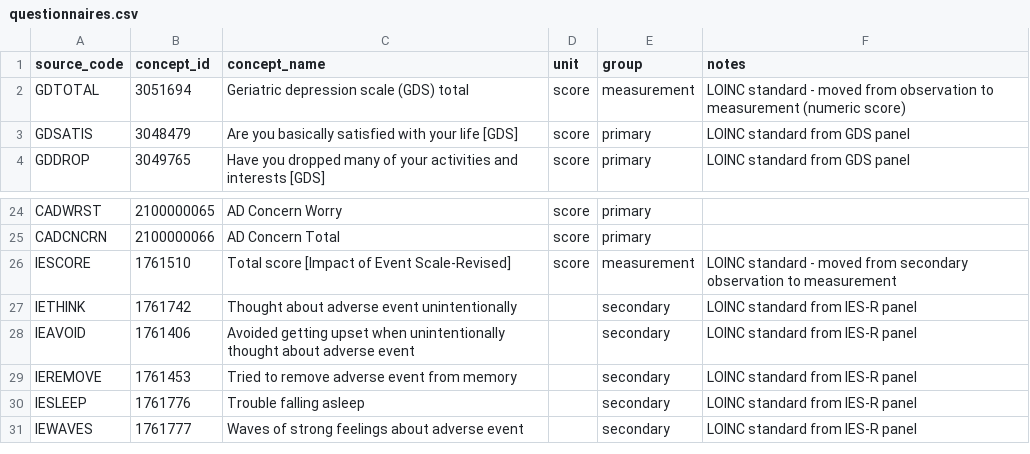
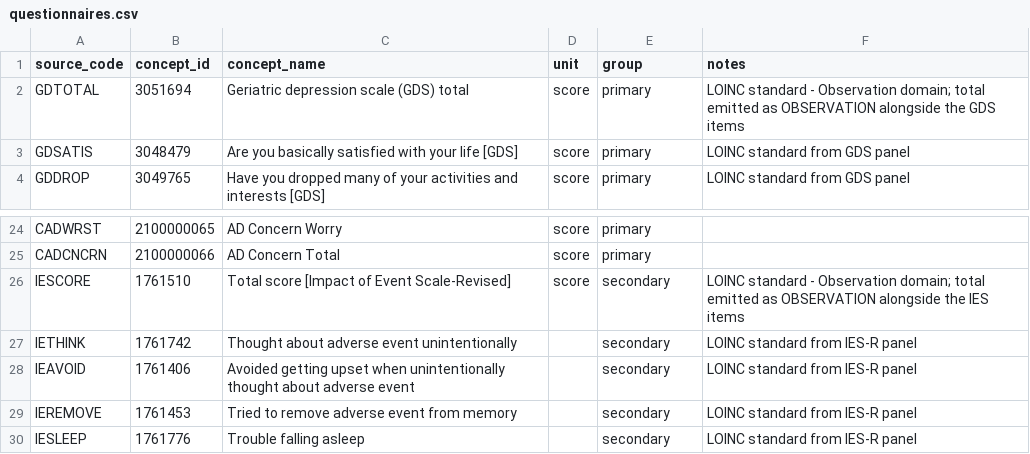
Before and after one commit to hlee110123/A4_OMOP, a CSV file: concept_maps/questionnaires.csv, drawn as a sheet; only a part is shown, gaps mark what is left out; the shorter side is filled out with more unchanged rows.

```diff
--- a/concept_maps/questionnaires.csv
+++ b/concept_maps/questionnaires.csv
@@ -1,3 +1,3 @@
 source_code,concept_id,concept_name,unit,group,notes
-GDTOTAL,3051694,Geriatric depression scale (GDS) total,score,measurement,LOINC standard - moved from observation to measurement (numeric score)
+GDTOTAL,3051694,Geriatric depression scale (GDS) total,score,primary,LOINC standard - Observation domain; total emitted as OBSERVATION alongside the GDS items
 GDSATIS,3048479,Are you basically satisfied with your life [GDS],score,primary,LOINC standard from GDS panel
@@ -25,3 +25,3 @@ CADWRST,2100000065,AD Concern Worry,score,primary,
 CADCNCRN,2100000066,AD Concern Total,score,primary,
-IESCORE,1761510,Total score [Impact of Event Scale-Revised],score,measurement,LOINC standard - moved from secondary observation to measurement
+IESCORE,1761510,Total score [Impact of Event Scale-Revised],score,secondary,LOINC standard - Observation domain; total emitted as OBSERVATION alongside the IES items
 IETHINK,1761742,Thought about adverse event unintentionally,,secondary,LOINC standard from IES-R panel
```
Also changed, not shown: concept_maps/adqs.csv, 6 other files.
